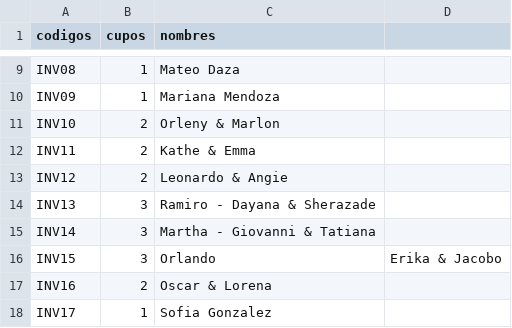
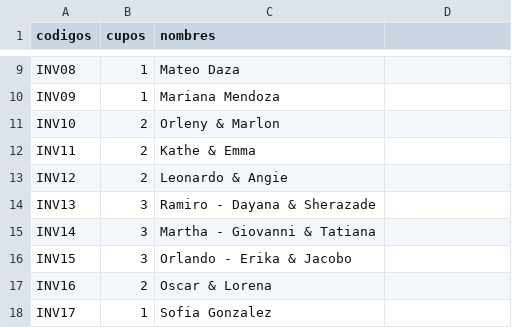
Before and after one commit to AndresYDerly/Nuestra-Boda, a CSV file: codigos.csv, drawn as a sheet; only a part is shown, gaps mark what is left out.

Commit message:
Update codigos.csv

```diff
--- a/codigos.csv
+++ b/codigos.csv
@@ -15,3 +15,3 @@ INV13,3,Ramiro - Dayana & Sherazade
 INV14,3,Martha - Giovanni & Tatiana
-INV15,3,Orlando,Erika & Jacobo
+INV15,3,Orlando - Erika & Jacobo
 INV16,2,Oscar & Lorena
```
